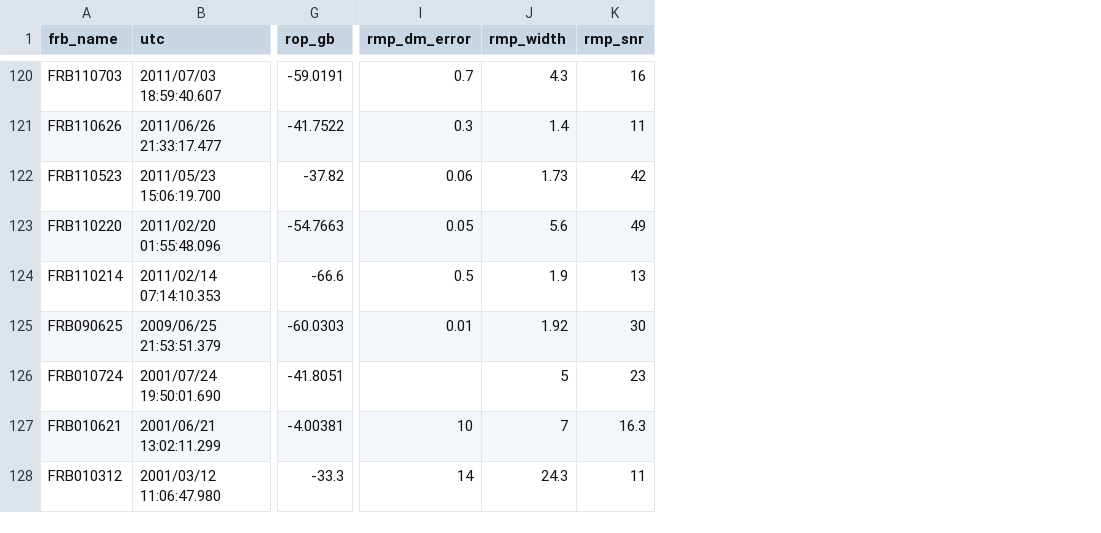
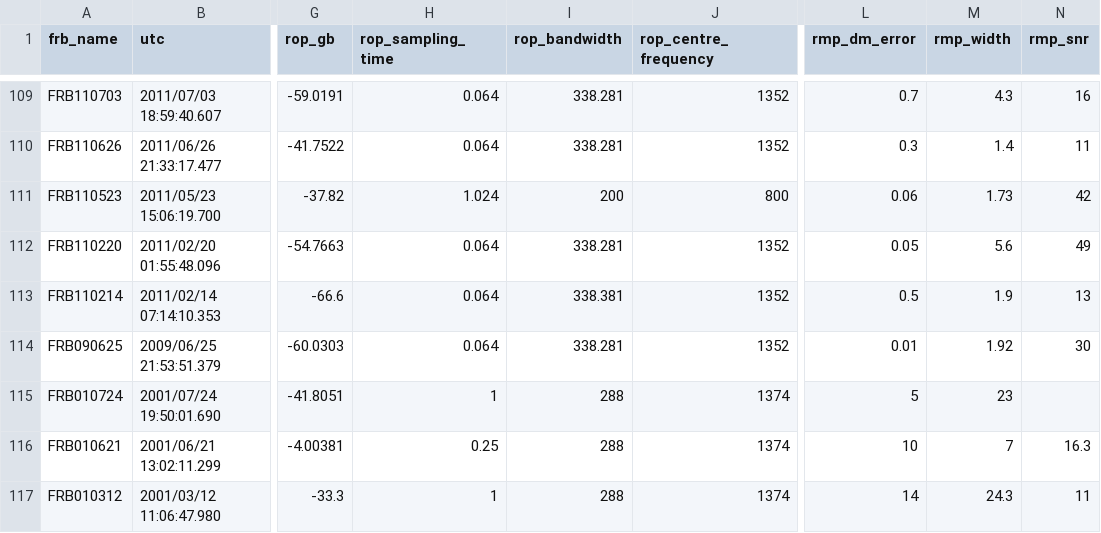
Before and after one commit to Thaza-Kun/sarjana, a CSV file: data/raw/external/frbcat_20221227.csv, drawn as a sheet; only a part is shown, gaps mark what is left out; addresses are those after the commit; the diff covers the shown part only; the diff names each change by its address in the sheet, - before the commit and + after, or states it on an @@ line.

Commit message:
⚙ Using Merged FRBCAT and FRBSTATS instead

```diff
--- a/data/raw/external/frbcat_20221227.csv
+++ b/data/raw/external/frbcat_20221227.csv
+column H (rop_sampling_time), rows 109-117: 0.064 | 0.064 | 1.024 | 0.064 | 0.064 | 0.064 | 1 | 0.25 | 1
+column I (rop_bandwidth), rows 109-117: 338.281 | 338.281 | 200 | 338.281 | 338.381 | 338.281 | 288 | 288 | 288
+column J (rop_centre_frequency), rows 109-117: 1352 | 1352 | 800 | 1352 | 1352 | 1352 | 1374 | 1374 | 1374
-L115 (rmp_dm_error): (empty)
+L115 (rmp_dm_error): 5
-M115 (rmp_width): 5
+M115 (rmp_width): 23
-N115 (rmp_snr): 23
+N115 (rmp_snr): (empty)
```
Also changed, not shown: 11 removed rows elsewhere in this file, 1 other file.
